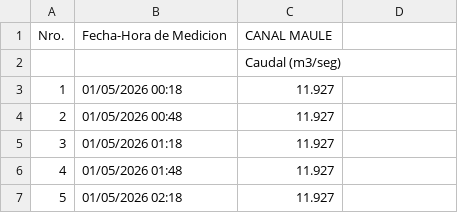
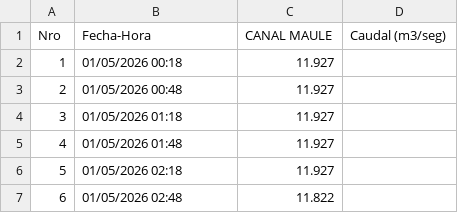
Before and after one commit to danoffn/data-for-vega, a CSV file: Estacion-DGA-07321007-0.csv, drawn as a sheet; only a part is shown; the shorter side is filled out with more unchanged rows; removed rows and columns are numbered as before the commit, all else as after; the diff names each change by its address in the sheet, - before the commit and + after, or states it on an @@ line.

Commit message:
Update Estacion-DGA-07321007-0.csv

```diff
--- a/Estacion-DGA-07321007-0.csv
+++ b/Estacion-DGA-07321007-0.csv
-row 1: Nro. | Fecha-Hora de Medicion | CANAL MAULE
-row 2:  |  | Caudal (m3/seg)
+row 1: Nro | Fecha-Hora | CANAL MAULE | Caudal (m3/seg)
```
